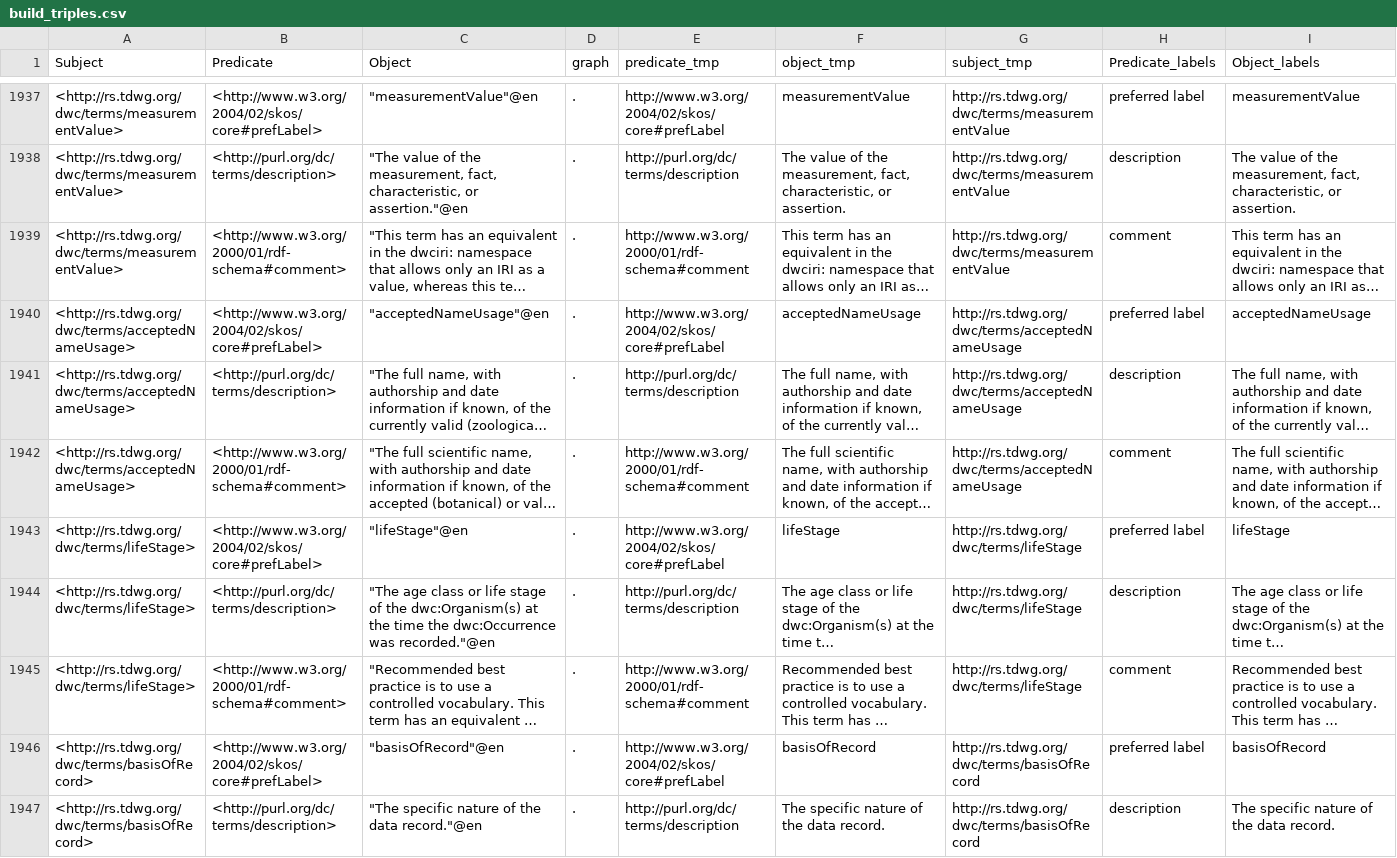
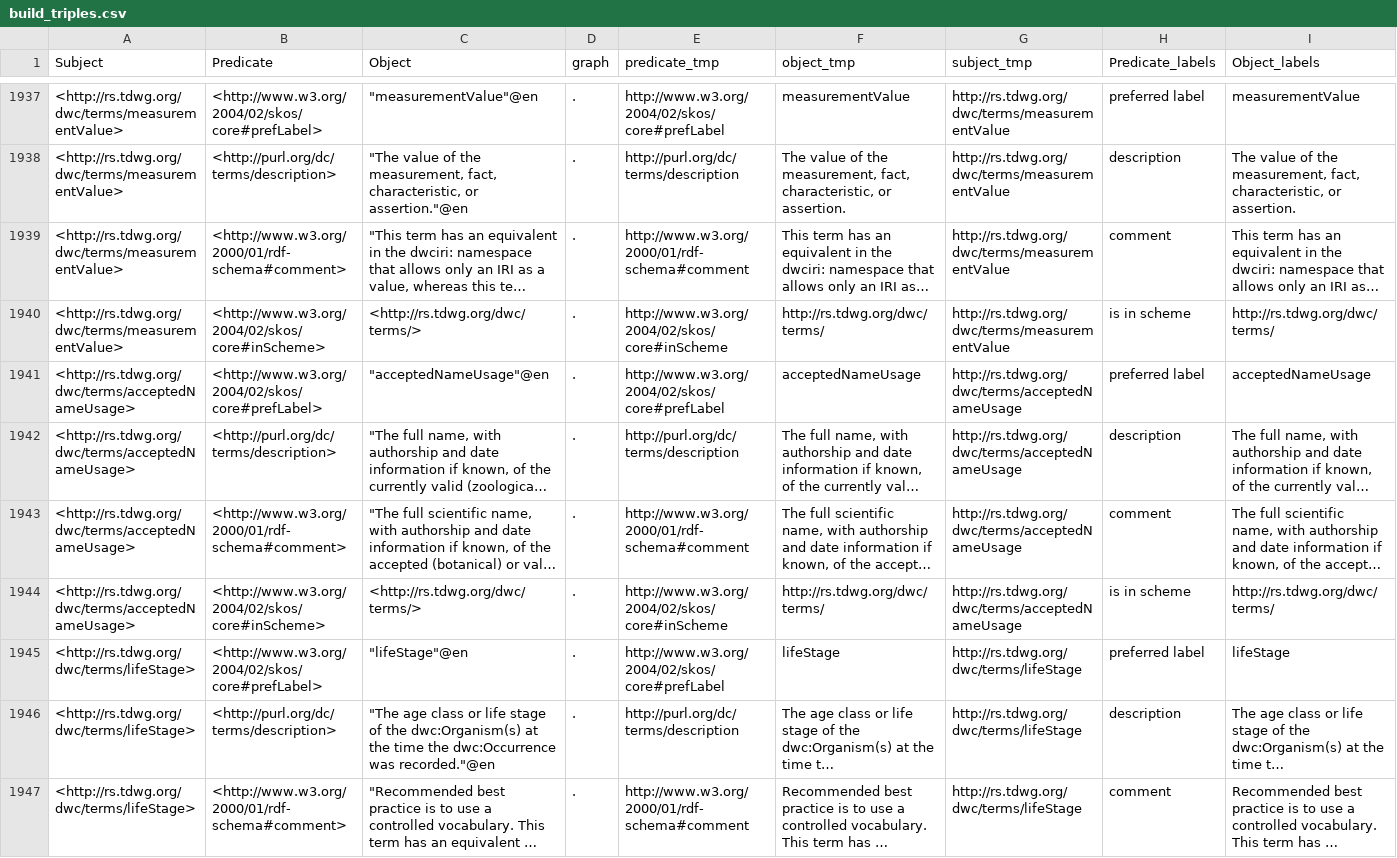
Before and after one commit to traitecoevo/traits.build, a CSV file: docs/ontology/build_triples.csv, drawn as a sheet; only a part is shown, gaps mark what is left out; the shorter side is filled out with more unchanged rows; long unchanged cells end in …; rows hold the shown columns only; the diff covers the shown part only; the diff names each change by its address in the sheet, - before the commit and + after, or states it on an @@ line.

```diff
--- a/docs/ontology/build_triples.csv
+++ b/docs/ontology/build_triples.csv
+row 1940: <http://rs.tdwg.org/dwc/terms/measurementValue> | <http://www.w3.org/2004/02/skos/core#inScheme> | <http://rs.tdwg.org/dwc/terms/> | . | http://www.w3.org/2004/02/skos/core#inScheme | http://rs.tdwg.org/dwc/terms/ | http://rs.tdwg.org/dwc/terms/measurementValue | is in scheme | http://rs.tdwg.org/dwc/terms/
+row 1944: <http://rs.tdwg.org/dwc/terms/acceptedNameUsage> | <http://www.w3.org/2004/02/skos/core#inScheme> | <http://rs.tdwg.org/dwc/terms/> | . | http://www.w3.org/2004/02/skos/core#inScheme | http://rs.tdwg.org/dwc/terms/ | http://rs.tdwg.org/dwc/terms/acceptedNameUsage | is in scheme | http://rs.tdwg.org/dwc/terms/
```
Also changed, not shown: 10 added rows and 24 edited cells elsewhere in this file, ontology/data/traits.build_ontology.csv, ontology/data/traits.build_ontology_published_classes.csv, 21 other files.
